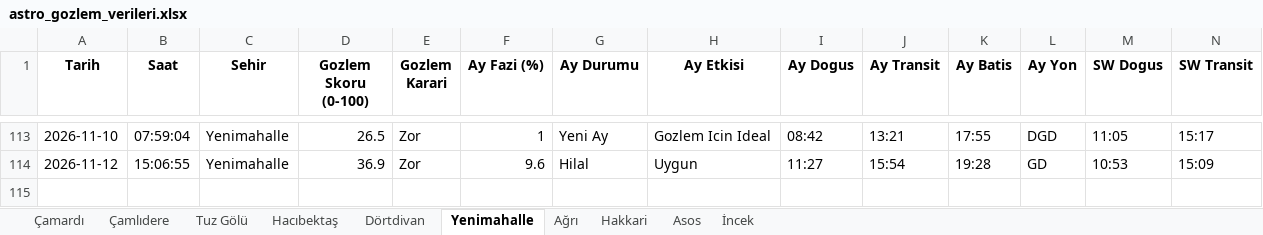
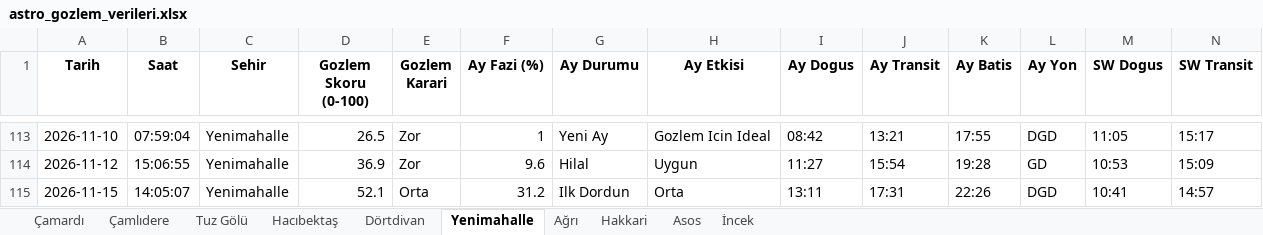
Before and after one commit to muhdogan-max/astro-gozlem, an Excel workbook: HavaTakip/astro_gozlem_verileri.xlsx, sheet Yenimahalle, drawn as a sheet; only a part is shown, gaps mark what is left out; values as stored, in another font and other column widths than the file's, no borders; rows hold the shown columns only; the diff names each change by its address in the sheet, - before the commit and + after, or states it on an @@ line.

```diff
--- a/HavaTakip/astro_gozlem_verileri.xlsx (sheet Yenimahalle)
+++ b/HavaTakip/astro_gozlem_verileri.xlsx (sheet Yenimahalle)
+row 115: 2026-11-15 | 14:05:07 | Yenimahalle | 52.1 | Orta | 31.2 | Ilk Dordun | Orta | 13:11 | 17:31 | 22:26 | DGD | 10:41 | 14:57
```
Also changed, not shown: sheet Dörtdivan, sheet Hakkari, sheet Asos, sheet Tuz Gölü, sheet Çamardı, sheet İncek, 3 more sheets.
